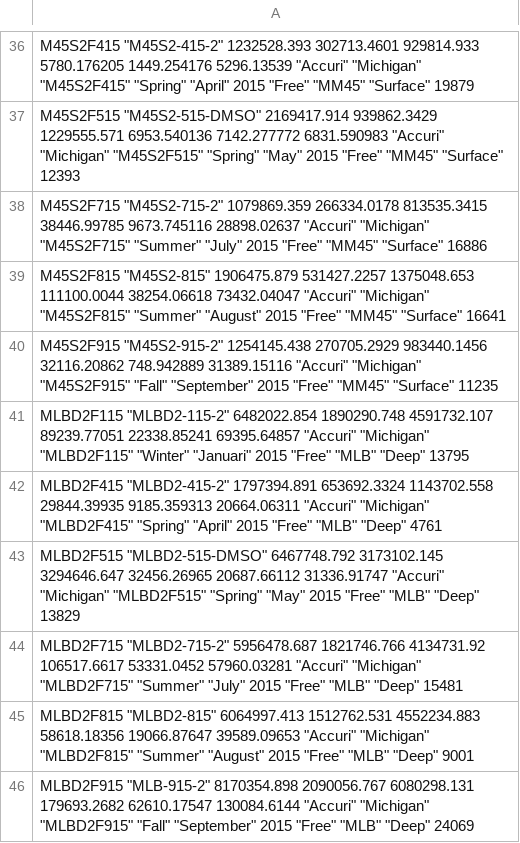
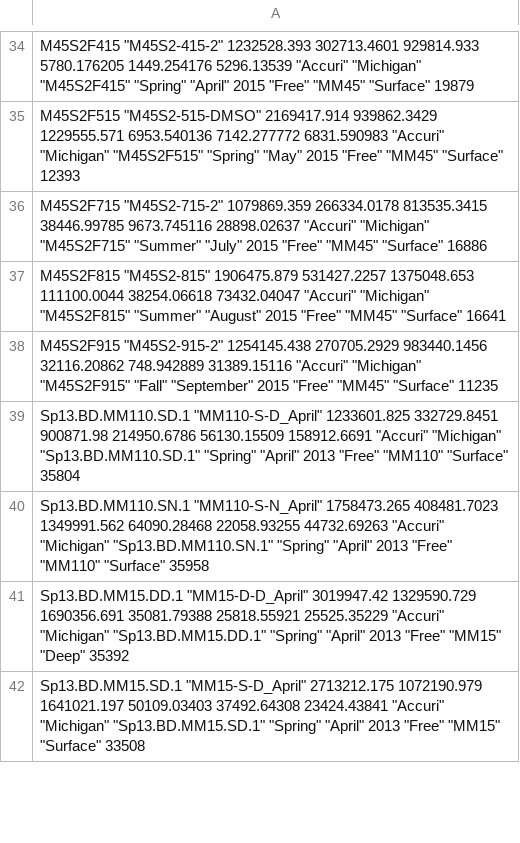
Before and after one commit to rprops/HNA_LNA_productivity, a TSV file: data/Chloroplasts_removed/ByLake_Filtering/1in3/michigan/michigan_sampledata_1in3.tsv, drawn as a sheet; only a part is shown, gaps mark what is left out; the shorter side is filled out with more unchanged rows; the diff covers the shown part only.

```diff
--- a/data/Chloroplasts_removed/ByLake_Filtering/1in3/michigan/michigan_sampledata_1in3.tsv
+++ b/data/Chloroplasts_removed/ByLake_Filtering/1in3/michigan/michigan_sampledata_1in3.tsv
@@ -40,7 +38 @@
 "M45S2F915" "M45S2-915-2" 1254145.438 270705.2929 983440.1456 32116.20862 748.942889 31389.15116 "Accuri" "Michigan" "M45S2F915" "Fall" "September" 2015 "Free" "MM45" "Surface" 11235
-"MLBD2F115" "MLBD2-115-2" 6482022.854 1890290.748 4591732.107 89239.77051 22338.85241 69395.64857 "Accuri" "Michigan" "MLBD2F115" "Winter" "Januari" 2015 "Free" "MLB" "Deep" 13795
-"MLBD2F415" "MLBD2-415-2" 1797394.891 653692.3324 1143702.558 29844.39935 9185.359313 20664.06311 "Accuri" "Michigan" "MLBD2F415" "Spring" "April" 2015 "Free" "MLB" "Deep" 4761
-"MLBD2F515" "MLBD2-515-DMSO" 6467748.792 3173102.145 3294646.647 32456.26965 20687.66112 31336.91747 "Accuri" "Michigan" "MLBD2F515" "Spring" "May" 2015 "Free" "MLB" "Deep" 13829
-"MLBD2F715" "MLBD2-715-2" 5956478.687 1821746.766 4134731.92 106517.6617 53331.0452 57960.03281 "Accuri" "Michigan" "MLBD2F715" "Summer" "July" 2015 "Free" "MLB" "Deep" 15481
-"MLBD2F815" "MLBD2-815" 6064997.413 1512762.531 4552234.883 58618.18356 19066.87647 39589.09653 "Accuri" "Michigan" "MLBD2F815" "Summer" "August" 2015 "Free" "MLB" "Deep" 9001
-"MLBD2F915" "MLB-915-2" 8170354.898 2090056.767 6080298.131 179693.2682 62610.17547 130084.6144 "Accuri" "Michigan" "MLBD2F915" "Fall" "September" 2015 "Free" "MLB" "Deep" 24069
```
Also changed, not shown: 10 removed rows elsewhere in this file, data/Chloroplasts_removed/ByLake_Filtering/1in3/inland/inland_relative_otu_1in3.tsv, data/Chloroplasts_removed/ByLake_Filtering/1in3/muskegon/muskegon_sampledata_1in3.tsv, 30 other files.
